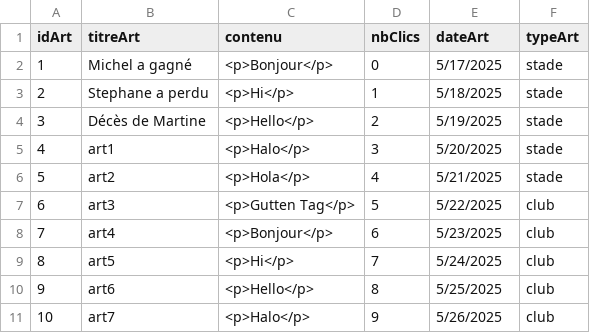
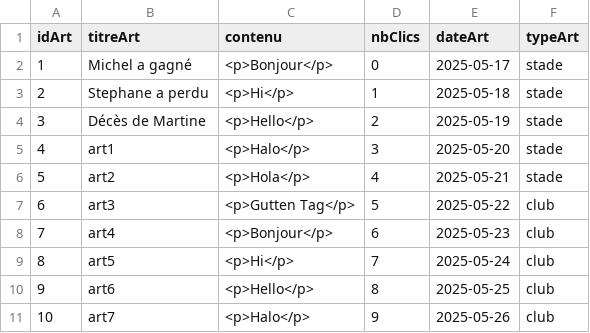
Before and after one commit to mmia-univ-s3/sae2-tennis, a CSV file: appli/data/article.csv, drawn as a sheet.

```diff
--- a/appli/data/article.csv
+++ b/appli/data/article.csv
@@ -1,11 +1,11 @@
 idArt,titreArt,contenu,nbClics,dateArt,typeArt
-1,Michel a gagné,<p>Bonjour</p>,0,5/17/2025,stade
-2,Stephane a perdu,<p>Hi</p>,1,5/18/2025,stade
-3,Décès de Martine,<p>Hello</p>,2,5/19/2025,stade
-4,art1,<p>Halo</p>,3,5/20/2025,stade
-5,art2,<p>Hola</p>,4,5/21/2025,stade
-6,art3,<p>Gutten Tag</p>,5,5/22/2025,club
-7,art4,<p>Bonjour</p>,6,5/23/2025,club
-8,art5,<p>Hi</p>,7,5/24/2025,club
-9,art6,<p>Hello</p>,8,5/25/2025,club
-10,art7,<p>Halo</p>,9,5/26/2025,club
+1,Michel a gagné,<p>Bonjour</p>,0,2025-05-17,stade
+2,Stephane a perdu,<p>Hi</p>,1,2025-05-18,stade
+3,Décès de Martine,<p>Hello</p>,2,2025-05-19,stade
+4,art1,<p>Halo</p>,3,2025-05-20,stade
+5,art2,<p>Hola</p>,4,2025-05-21,stade
+6,art3,<p>Gutten Tag</p>,5,2025-05-22,club
+7,art4,<p>Bonjour</p>,6,2025-05-23,club
+8,art5,<p>Hi</p>,7,2025-05-24,club
+9,art6,<p>Hello</p>,8,2025-05-25,club
+10,art7,<p>Halo</p>,9,2025-05-26,club
```
Also changed, not shown: appli/data/tarif.csv, appli/data/utilisateur.csv.
